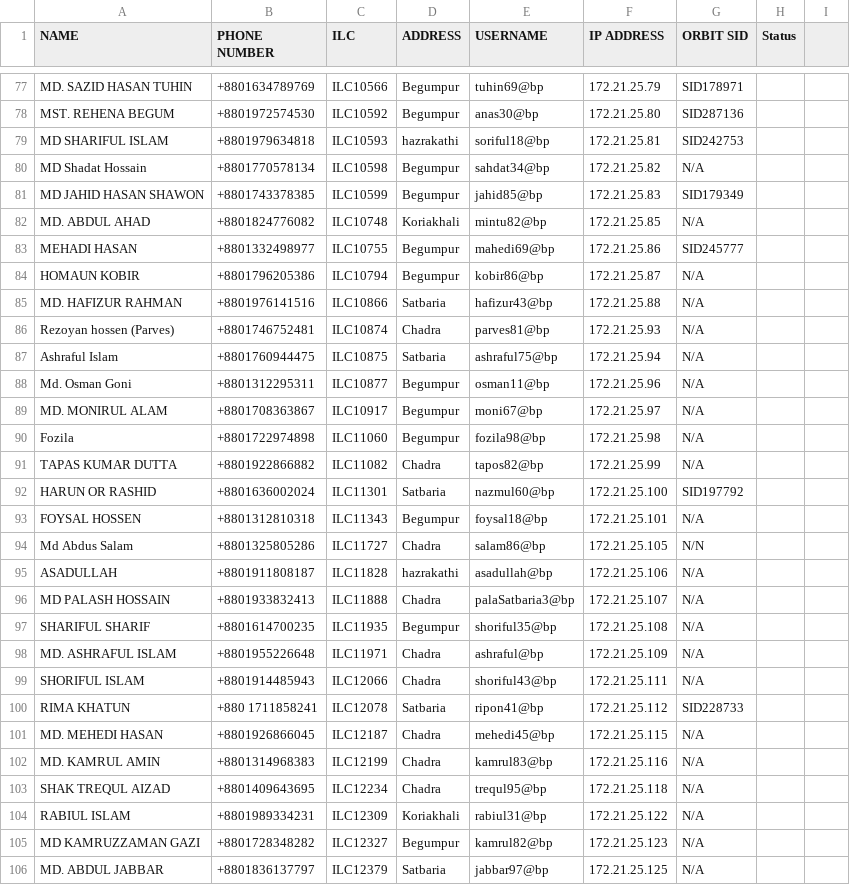
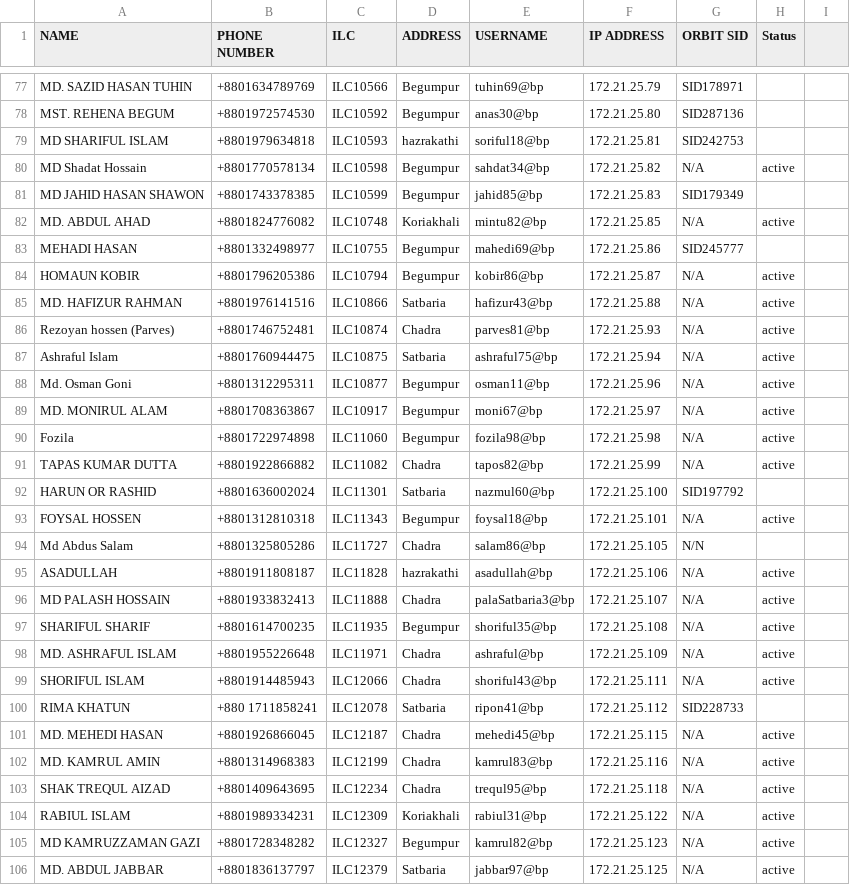
Before and after one commit to masud673/masud, a CSV file: list.csv, drawn as a sheet; only a part is shown, gaps mark what is left out; the diff covers the shown part only.

Commit message:
list.csv

```diff
--- a/list.csv
+++ b/list.csv
@@ -79,28 +79,28 @@ MST. REHENA BEGUM,+8801972574530,ILC10592,Begumpur,anas30@bp,172.21.25.80,SID287
 MD SHARIFUL ISLAM,+8801979634818,ILC10593,hazrakathi,soriful18@bp,172.21.25.81,SID242753
-MD Shadat Hossain,+8801770578134,ILC10598,Begumpur,sahdat34@bp,172.21.25.82,N/A
+MD Shadat Hossain,+8801770578134,ILC10598,Begumpur,sahdat34@bp,172.21.25.82,N/A,active
 MD JAHID HASAN SHAWON,+8801743378385,ILC10599,Begumpur,jahid85@bp,172.21.25.83,SID179349
-MD. ABDUL AHAD,+8801824776082,ILC10748,Koriakhali,mintu82@bp,172.21.25.85,N/A
+MD. ABDUL AHAD,+8801824776082,ILC10748,Koriakhali,mintu82@bp,172.21.25.85,N/A,active
 MEHADI HASAN,+8801332498977,ILC10755,Begumpur,mahedi69@bp,172.21.25.86,SID245777
-HOMAUN KOBIR,+8801796205386,ILC10794,Begumpur,kobir86@bp,172.21.25.87,N/A
-MD. HAFIZUR RAHMAN,+8801976141516,ILC10866,Satbaria,hafizur43@bp,172.21.25.88,N/A
-Rezoyan hossen (Parves),+8801746752481,ILC10874,Chadra,parves81@bp,172.21.25.93,N/A
-Ashraful Islam,+8801760944475,ILC10875,Satbaria,ashraful75@bp,172.21.25.94,N/A
-Md. Osman Goni,+8801312295311,ILC10877,Begumpur,osman11@bp,172.21.25.96,N/A
-MD. MONIRUL ALAM,+8801708363867,ILC10917,Begumpur,moni67@bp,172.21.25.97,N/A
-Fozila,+8801722974898,ILC11060,Begumpur,fozila98@bp,172.21.25.98,N/A
-TAPAS KUMAR DUTTA,+8801922866882,ILC11082,Chadra,tapos82@bp,172.21.25.99,N/A
+HOMAUN KOBIR,+8801796205386,ILC10794,Begumpur,kobir86@bp,172.21.25.87,N/A,active
+MD. HAFIZUR RAHMAN,+8801976141516,ILC10866,Satbaria,hafizur43@bp,172.21.25.88,N/A,active
+Rezoyan hossen (Parves),+8801746752481,ILC10874,Chadra,parves81@bp,172.21.25.93,N/A,active
+Ashraful Islam,+8801760944475,ILC10875,Satbaria,ashraful75@bp,172.21.25.94,N/A,active
+Md. Osman Goni,+8801312295311,ILC10877,Begumpur,osman11@bp,172.21.25.96,N/A,active
+MD. MONIRUL ALAM,+8801708363867,ILC10917,Begumpur,moni67@bp,172.21.25.97,N/A,active
+Fozila,+8801722974898,ILC11060,Begumpur,fozila98@bp,172.21.25.98,N/A,active
+TAPAS KUMAR DUTTA,+8801922866882,ILC11082,Chadra,tapos82@bp,172.21.25.99,N/A,active
 HARUN OR RASHID,+8801636002024,ILC11301,Satbaria,nazmul60@bp,172.21.25.100,SID197792
-FOYSAL HOSSEN,+8801312810318,ILC11343,Begumpur,foysal18@bp,172.21.25.101,N/A
+FOYSAL HOSSEN,+8801312810318,ILC11343,Begumpur,foysal18@bp,172.21.25.101,N/A,active
 Md Abdus Salam,+8801325805286,ILC11727,Chadra,salam86@bp,172.21.25.105,N/N
-ASADULLAH,+8801911808187,ILC11828,hazrakathi,asadullah@bp,172.21.25.106,N/A
-MD PALASH HOSSAIN,+8801933832413,ILC11888,Chadra,palaSatbaria3@bp,172.21.25.107,N/A
-SHARIFUL SHARIF,+8801614700235,ILC11935,Begumpur,shoriful35@bp,172.21.25.108,N/A
-MD. ASHRAFUL ISLAM,+8801955226648,ILC11971,Chadra,ashraful@bp,172.21.25.109,N/A
-SHORIFUL ISLAM,+8801914485943,ILC12066,Chadra,shoriful43@bp,172.21.25.111,N/A
+ASADULLAH,+8801911808187,ILC11828,hazrakathi,asadullah@bp,172.21.25.106,N/A,active
+MD PALASH HOSSAIN,+8801933832413,ILC11888,Chadra,palaSatbaria3@bp,172.21.25.107,N/A,active
+SHARIFUL SHARIF,+8801614700235,ILC11935,Begumpur,shoriful35@bp,172.21.25.108,N/A,active
+MD. ASHRAFUL ISLAM,+8801955226648,ILC11971,Chadra,ashraful@bp,172.21.25.109,N/A,active
+SHORIFUL ISLAM,+8801914485943,ILC12066,Chadra,shoriful43@bp,172.21.25.111,N/A,active
 RIMA KHATUN,+880 1711858241,ILC12078,Satbaria,ripon41@bp,172.21.25.112,SID228733
-MD. MEHEDI HASAN,+8801926866045,ILC12187,Chadra,mehedi45@bp,172.21.25.115,N/A
-MD. KAMRUL AMIN,+8801314968383,ILC12199,Chadra,kamrul83@bp,172.21.25.116,N/A
-SHAK TREQUL AIZAD,+8801409643695,ILC12234,Chadra,trequl95@bp,172.21.25.118,N/A
-RABIUL ISLAM,+8801989334231,ILC12309,Koriakhali,rabiul31@bp,172.21.25.122,N/A
-MD KAMRUZZAMAN GAZI,+8801728348282,ILC12327,Begumpur,kamrul82@bp,172.21.25.123,N/A
-MD. ABDUL JABBAR,+8801836137797,ILC12379,Satbaria,jabbar97@bp,172.21.25.125,N/A
+MD. MEHEDI HASAN,+8801926866045,ILC12187,Chadra,mehedi45@bp,172.21.25.115,N/A,active
+MD. KAMRUL AMIN,+8801314968383,ILC12199,Chadra,kamrul83@bp,172.21.25.116,N/A,active
+SHAK TREQUL AIZAD,+8801409643695,ILC12234,Chadra,trequl95@bp,172.21.25.118,N/A,active
+RABIUL ISLAM,+8801989334231,ILC12309,Koriakhali,rabiul31@bp,172.21.25.122,N/A,active
+MD KAMRUZZAMAN GAZI,+8801728348282,ILC12327,Begumpur,kamrul82@bp,172.21.25.123,N/A,active
+MD. ABDUL JABBAR,+8801836137797,ILC12379,Satbaria,jabbar97@bp,172.21.25.125,N/A,active
```
Also changed, not shown: 85 edited cells elsewhere in this file.
